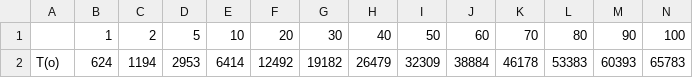
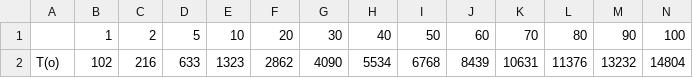
Before and after one commit to tylerferrara/MystoryDataStructure, a CSV file: MDS/add.csv, drawn as a sheet; only a part is shown; removed rows and columns are numbered as before the commit, all else as after; rows hold the shown columns only; the diff names each change by its address in the sheet, - before the commit and + after, or states it on an @@ line.

```diff
--- a/MDS/add.csv
+++ b/MDS/add.csv
-row 2: T(o) | 624 | 1194 | 2953 | 6414 | 12492 | 19182 | 26479 | 32309 | 38884 | 46178 | 53383 | 60393 | 65783
+row 2: T(o) | 102 | 216 | 633 | 1323 | 2862 | 4090 | 5534 | 6768 | 8439 | 10631 | 11376 | 13232 | 14804
```
Also changed, not shown: 3 other files.
